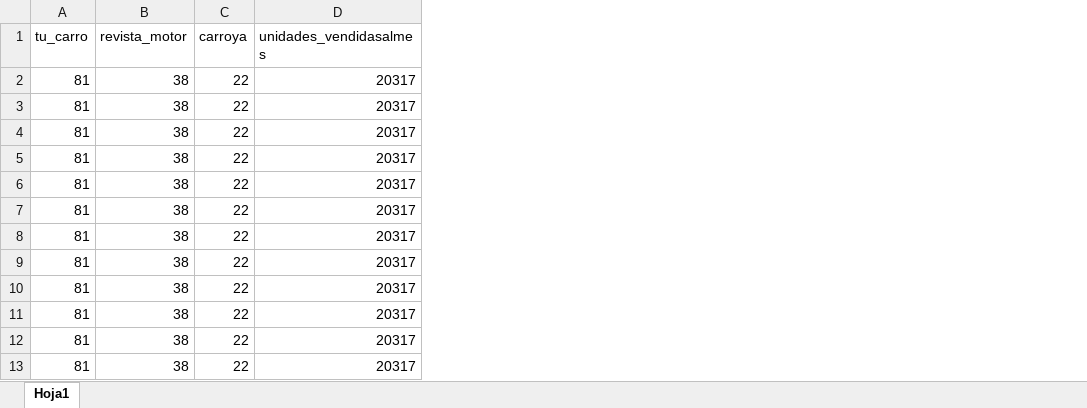
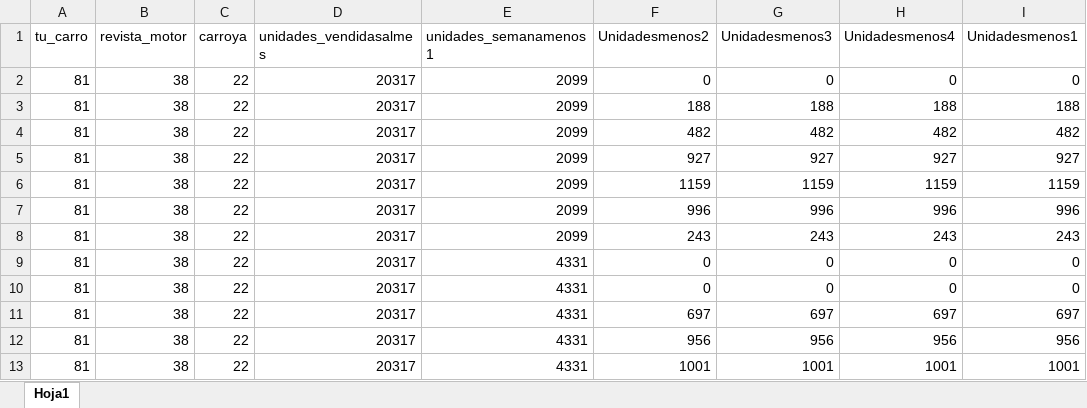
Before and after one commit to jhoniers011/TrabajoTAE4, an Excel workbook: Archivos/consultas.xlsx, sheet Hoja1, drawn as a sheet; only a part is shown; values as stored, in another font and other column widths than the file's, no borders; the diff names each change by its address in the sheet, - before the commit and + after, or states it on an @@ line.

Commit message:
Corrección de variables, modelo y creacion de archivos planos

```diff
--- a/Archivos/consultas.xlsx (sheet Hoja1)
+++ b/Archivos/consultas.xlsx (sheet Hoja1)
+column E (unidades_semanamenos1), rows 2-13: 2099 | 2099 | 2099 | 2099 | 2099 | 2099 | 2099 | 4331 | 4331 | 4331 | 4331 | 4331
+column F (Unidadesmenos2), rows 2-13: 0 | 188 | 482 | 927 | 1159 | 996 | 243 | 0 | 0 | 697 | 956 | 1001
+column G (Unidadesmenos3), rows 2-13: 0 | 188 | 482 | 927 | 1159 | 996 | 243 | 0 | 0 | 697 | 956 | 1001
+column H (Unidadesmenos4), rows 2-13: 0 | 188 | 482 | 927 | 1159 | 996 | 243 | 0 | 0 | 697 | 956 | 1001
+column I (Unidadesmenos1), rows 2-13: 0 | 188 | 482 | 927 | 1159 | 996 | 243 | 0 | 0 | 697 | 956 | 1001
```
Also changed, not shown: 9 other files.
